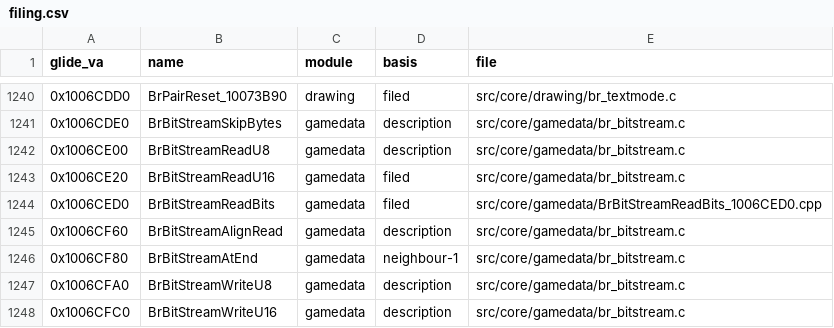
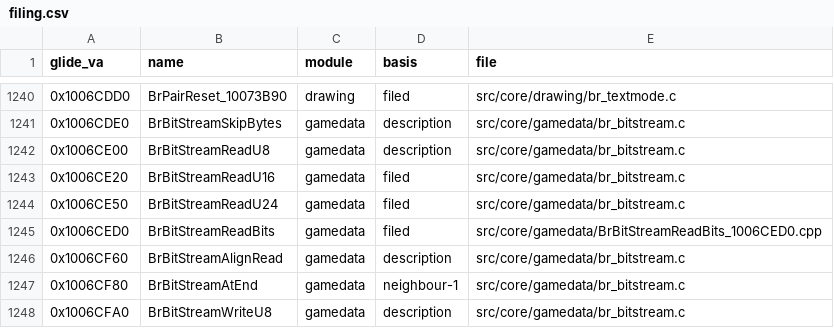
Before and after one commit to Link4Electronics/brally, a CSV file: config/filing.csv, drawn as a sheet; only a part is shown, gaps mark what is left out; the shorter side is filled out with more unchanged rows.

Commit message:
0x1006CE50 BrBitStreamReadU24 byte-exact (T3 -> T4): the third byte read signed and masked loads over the pointer register

```diff
--- a/config/filing.csv
+++ b/config/filing.csv
@@ -1243,2 +1243,3 @@ glide_va,name,module,basis,file
 0x1006CE20,BrBitStreamReadU16,gamedata,filed,src/core/gamedata/br_bitstream.c
+0x1006CE50,BrBitStreamReadU24,gamedata,filed,src/core/gamedata/br_bitstream.c
 0x1006CED0,BrBitStreamReadBits,gamedata,filed,src/core/gamedata/BrBitStreamReadBits_1006CED0.cpp
```
Also changed, not shown: 2 other files.
